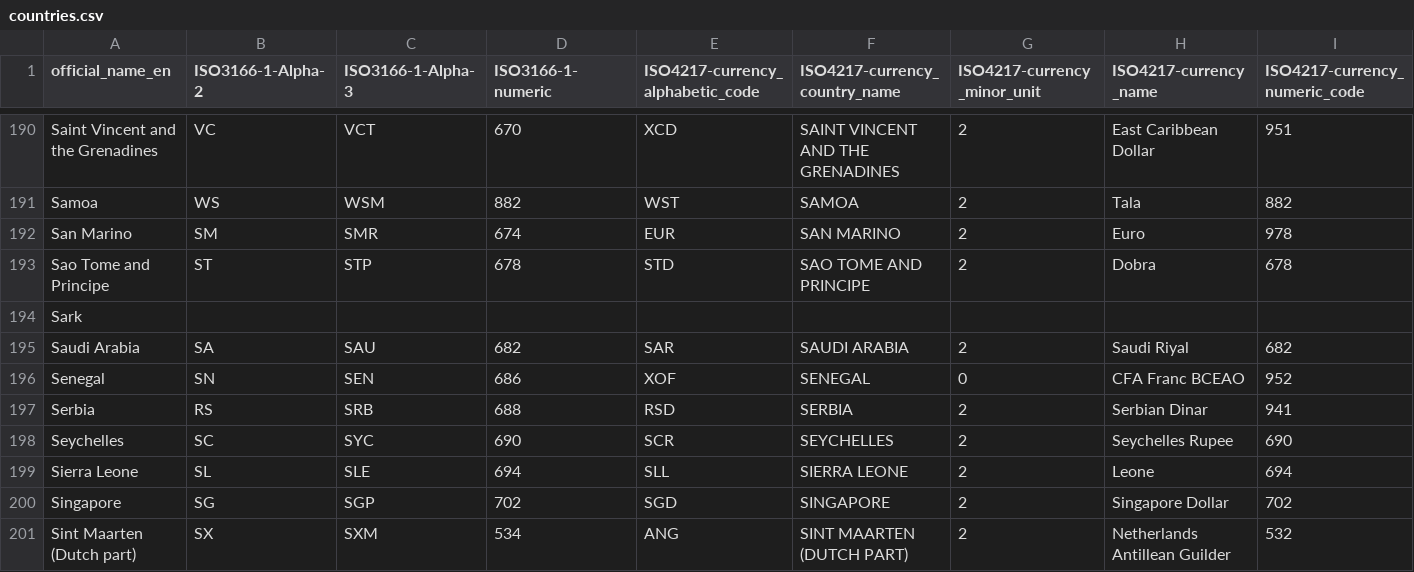
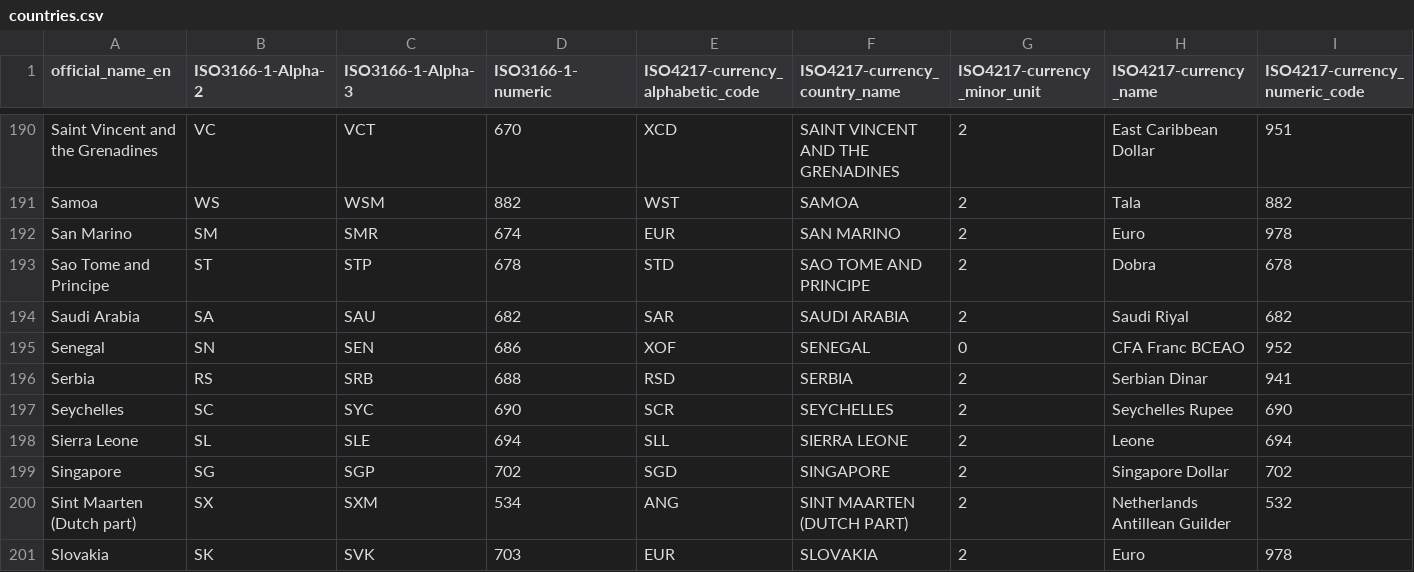
Before and after one commit to beowulf1416/saas_old, a CSV file: data/csv/countries.csv, drawn as a sheet; only a part is shown, gaps mark what is left out; the shorter side is filled out with more unchanged rows.

Commit message:
fix imports of countries and currencies. fixed contacts.

```diff
--- a/data/csv/countries.csv
+++ b/data/csv/countries.csv
@@ -193,3 +193,2 @@ San Marino,SM,SMR,674,EUR,SAN MARINO,2,Euro,978
 Sao Tome and Principe,ST,STP,678,STD,SAO TOME AND PRINCIPE,2,Dobra,678
-Sark,,,,,,,,
 Saudi Arabia,SA,SAU,682,SAR,SAUDI ARABIA,2,Saudi Riyal,682
```
Also changed, not shown: 5 other files.
